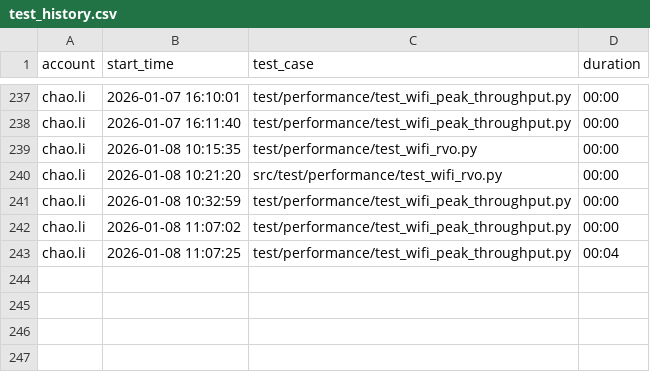
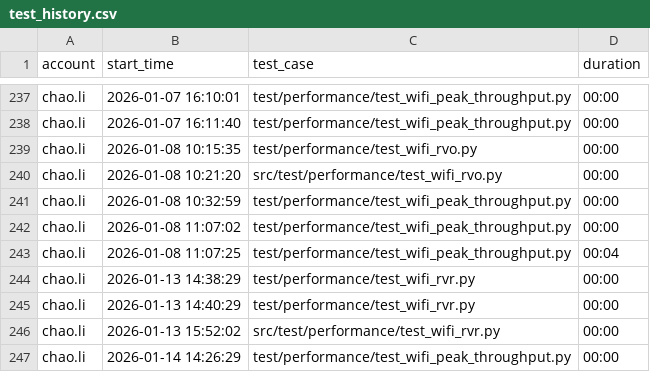
Before and after one commit to zhaoxiaojia/wifi_test, a CSV file: config/test_history.csv, drawn as a sheet; only a part is shown, gaps mark what is left out; the diff names each change by its address in the sheet, - before the commit and + after, or states it on an @@ line.

```diff
--- a/config/test_history.csv
+++ b/config/test_history.csv
+row 244: chao.li | 2026-01-13 14:38:29 | test/performance/test_wifi_rvr.py | 00:00
+row 245: chao.li | 2026-01-13 14:40:29 | test/performance/test_wifi_rvr.py | 00:00
+row 246: chao.li | 2026-01-13 15:52:02 | src/test/performance/test_wifi_rvr.py | 00:00
+row 247: chao.li | 2026-01-14 14:26:29 | test/performance/test_wifi_peak_throughput.py | 00:00
```
Also changed, not shown: 11 other files.
